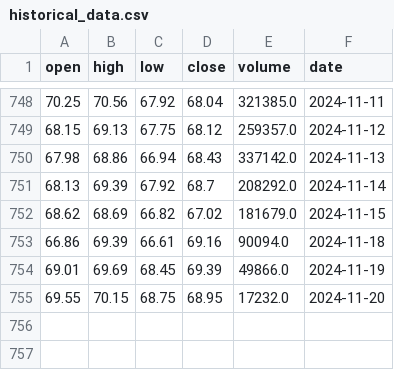
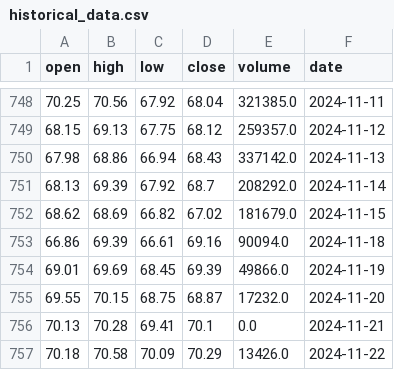
Before and after one commit to AnatolPoiata/oilforecast, a CSV file: historical_data.csv, drawn as a sheet; only a part is shown, gaps mark what is left out.

```diff
--- a/historical_data.csv
+++ b/historical_data.csv
@@ -754,2 +754,4 @@ open,high,low,close,volume,date
 69.01,69.69,68.45,69.39,49866.0,2024-11-19
-69.55,70.15,68.75,68.95,17232.0,2024-11-20
+69.55,70.15,68.75,68.87,17232.0,2024-11-20
+70.13,70.28,69.41,70.1,0.0,2024-11-21
+70.18,70.58,70.09,70.29,13426.0,2024-11-22
```
Also changed, not shown: forecast_data.csv.
